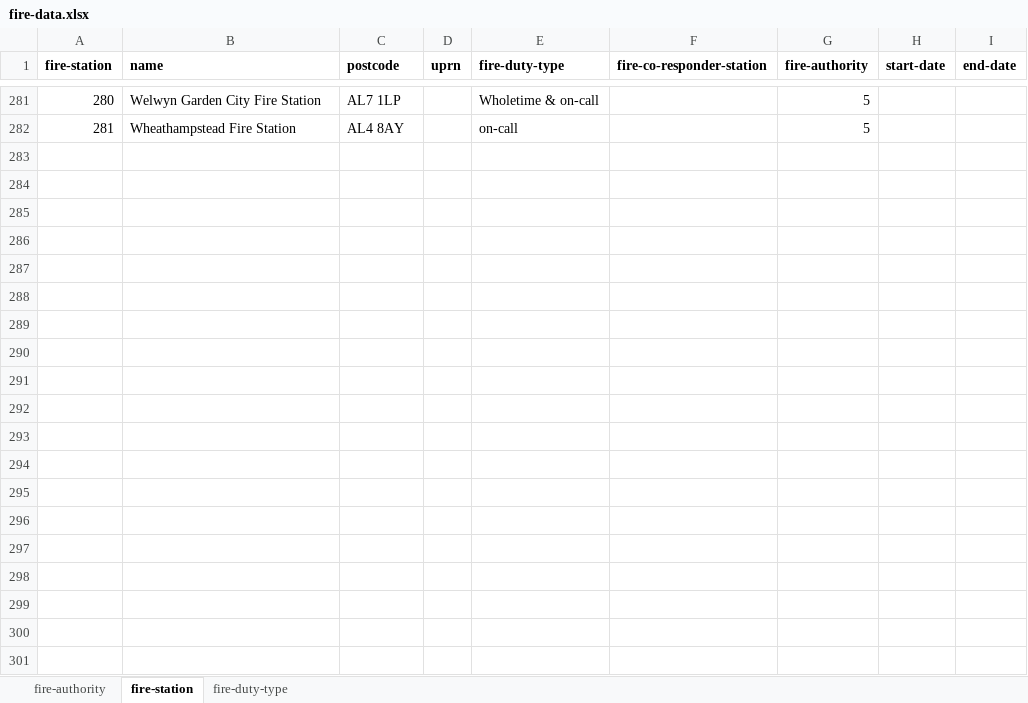
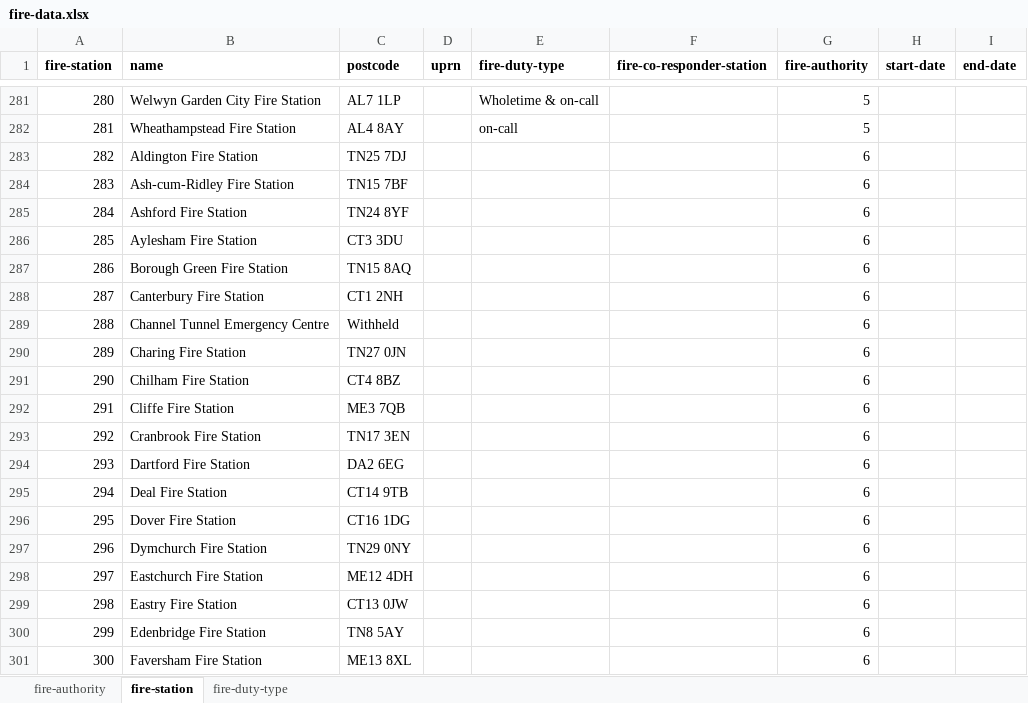
Before and after one commit to openregister/fire-data, an Excel workbook: lists/fire-data.xlsx, sheet fire-station, drawn as a sheet; only a part is shown, gaps mark what is left out; values as stored, in another font and other column widths than the file's, no borders; the diff covers the shown part only; the diff names each change by its address in the sheet, - before the commit and + after, or states it on an @@ line.

Commit message:
Add Kent stations

```diff
--- a/lists/fire-data.xlsx (sheet fire-station)
+++ b/lists/fire-data.xlsx (sheet fire-station)
+row 283: 282 | Aldington Fire Station | TN25 7DJ |  |  |  | 6
+row 284: 283 | Ash-cum-Ridley Fire Station | TN15 7BF |  |  |  | 6
+row 285: 284 | Ashford Fire Station | TN24 8YF |  |  |  | 6
+row 286: 285 | Aylesham Fire Station | CT3 3DU |  |  |  | 6
+row 287: 286 | Borough Green Fire Station | TN15 8AQ |  |  |  | 6
+row 288: 287 | Canterbury Fire Station | CT1 2NH |  |  |  | 6
+row 289: 288 | Channel Tunnel Emergency Centre | Withheld |  |  |  | 6
+row 290: 289 | Charing Fire Station | TN27 0JN |  |  |  | 6
+row 291: 290 | Chilham Fire Station | CT4 8BZ |  |  |  | 6
+row 292: 291 | Cliffe Fire Station | ME3 7QB |  |  |  | 6
+row 293: 292 | Cranbrook Fire Station | TN17 3EN |  |  |  | 6
+row 294: 293 | Dartford Fire Station | DA2 6EG |  |  |  | 6
+row 295: 294 | Deal Fire Station | CT14 9TB |  |  |  | 6
+row 296: 295 | Dover Fire Station | CT16 1DG |  |  |  | 6
+row 297: 296 | Dymchurch Fire Station | TN29 0NY |  |  |  | 6
+row 298: 297 | Eastchurch Fire Station | ME12 4DH |  |  |  | 6
+row 299: 298 | Eastry Fire Station | CT13 0JW |  |  |  | 6
+row 300: 299 | Edenbridge Fire Station | TN8 5AY |  |  |  | 6
+row 301: 300 | Faversham Fire Station | ME13 8XL |  |  |  | 6
```
Also changed, not shown: 39 added rows elsewhere in this sheet, 2 other files.
